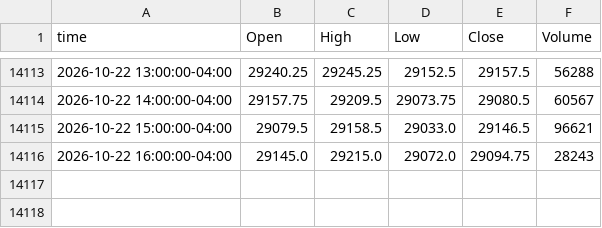
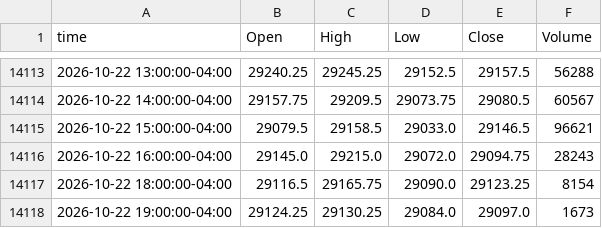
Before and after one commit to ductran1987/pharmd-bars, a CSV file: bars/NQ_1h.csv, drawn as a sheet; only a part is shown, gaps mark what is left out; the diff names each change by its address in the sheet, - before the commit and + after, or states it on an @@ line.

```diff
--- a/bars/NQ_1h.csv
+++ b/bars/NQ_1h.csv
+row 14117: 2026-10-22 18:00:00-04:00 | 29116.5 | 29165.75 | 29090.0 | 29123.25 | 8154
+row 14118: 2026-10-22 19:00:00-04:00 | 29124.25 | 29130.25 | 29084.0 | 29097.0 | 1673
```
Also changed, not shown: bars/ES_1h.csv, 2 other files.
